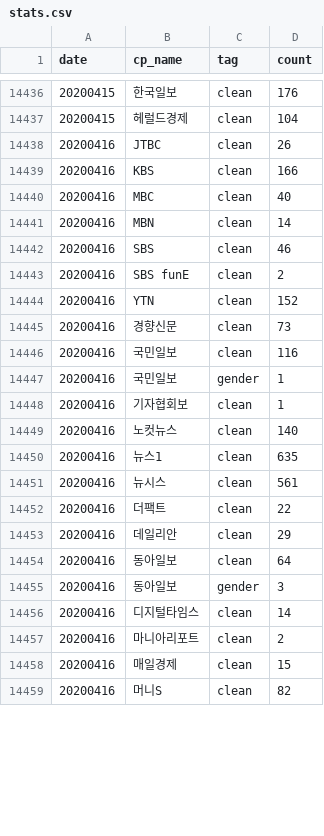
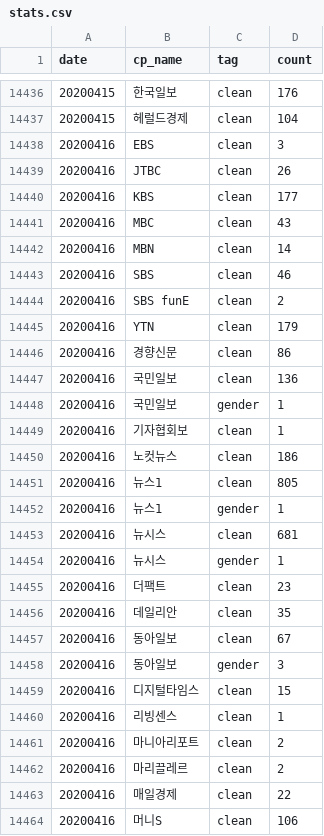
Before and after one commit to newshunter12/done-it-again, a CSV file: _data/stats.csv, drawn as a sheet; only a part is shown, gaps mark what is left out; the diff covers the shown part only.

```diff
--- a/_data/stats.csv
+++ b/_data/stats.csv
@@ -14437,5 +14437,6 @@ date,cp_name,tag,count
 20200415,헤럴드경제,clean,104
+20200416,EBS,clean,3
 20200416,JTBC,clean,26
-20200416,KBS,clean,166
-20200416,MBC,clean,40
+20200416,KBS,clean,177
+20200416,MBC,clean,43
 20200416,MBN,clean,14
@@ -14443,17 +14444,21 @@ date,cp_name,tag,count
 20200416,SBS funE,clean,2
-20200416,YTN,clean,152
-20200416,경향신문,clean,73
-20200416,국민일보,clean,116
+20200416,YTN,clean,179
+20200416,경향신문,clean,86
+20200416,국민일보,clean,136
 20200416,국민일보,gender,1
 20200416,기자협회보,clean,1
-20200416,노컷뉴스,clean,140
-20200416,뉴스1,clean,635
-20200416,뉴시스,clean,561
-20200416,더팩트,clean,22
-20200416,데일리안,clean,29
-20200416,동아일보,clean,64
+20200416,노컷뉴스,clean,186
+20200416,뉴스1,clean,805
+20200416,뉴스1,gender,1
+20200416,뉴시스,clean,681
+20200416,뉴시스,gender,1
+20200416,더팩트,clean,23
+20200416,데일리안,clean,35
+20200416,동아일보,clean,67
 20200416,동아일보,gender,3
-20200416,디지털타임스,clean,14
+20200416,디지털타임스,clean,15
+20200416,리빙센스,clean,1
 20200416,마니아리포트,clean,2
-20200416,매일경제,clean,15
-20200416,머니S,clean,82
+20200416,마리끌레르,clean,2
+20200416,매일경제,clean,22
+20200416,머니S,clean,106
```
Also changed, not shown: 2 added rows and 29 edited cells elsewhere in this file, _data/stats_best_cps.csv, _data/stats_daily.csv, 2 other files.
